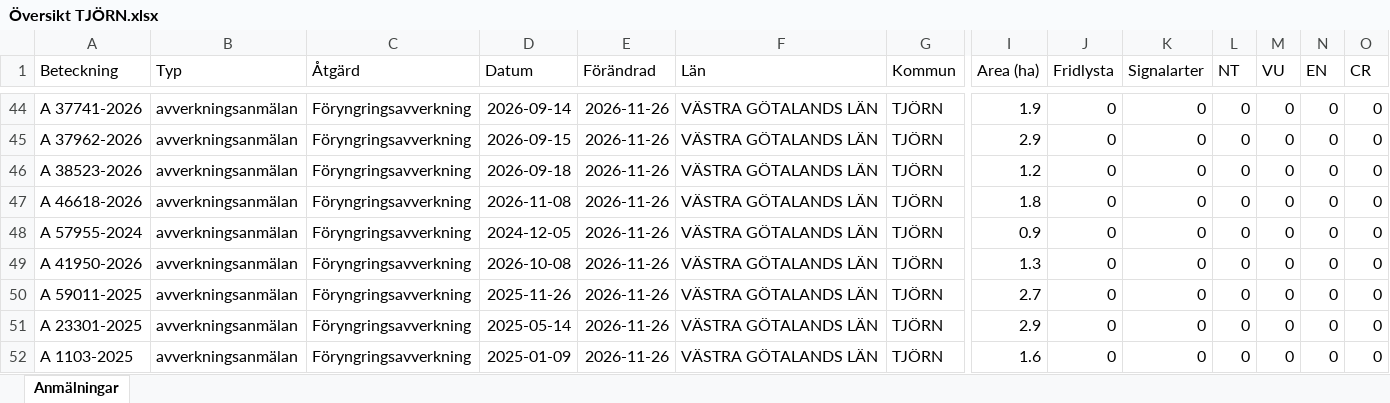
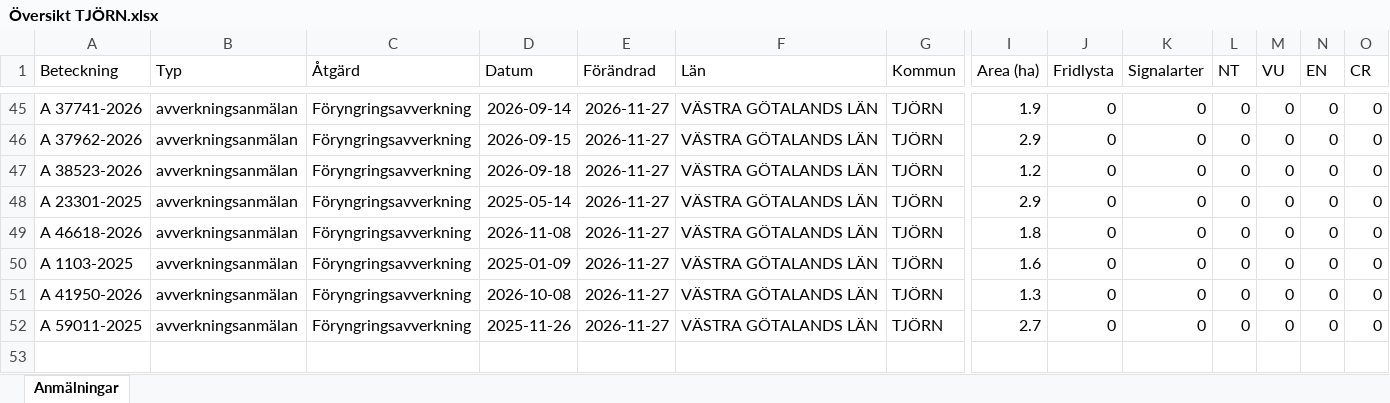
Before and after one commit to klasma/Logging_1419, an Excel workbook: Översikt TJÖRN.xlsx, sheet Anmälningar, drawn as a sheet; only a part is shown, gaps mark what is left out; values as stored, in another font and other column widths than the file's, no borders; removed rows and columns are numbered as before the commit, all else as after; rows hold the shown columns only; the diff covers the shown part only; the diff names each change by its address in the sheet, - before the commit and + after, or states it on an @@ line.

```diff
--- a/Översikt TJÖRN.xlsx (sheet Anmälningar)
+++ b/Översikt TJÖRN.xlsx (sheet Anmälningar)
-E45:E47 (Förändrad): 2026-11-26
+E45:E47 (Förändrad): 2026-11-27
+row 48: A 23301-2025 | avverkningsanmälan | Föryngringsavverkning | 2025-05-14 | 2026-11-27 | VÄSTRA GÖTALANDS LÄN | TJÖRN | 2.9 | 0 | 0 | 0 | 0 | 0 | 0
-E49:E52 (Förändrad): 2026-11-26
+E49:E52 (Förändrad): 2026-11-27
-A50 (Beteckning): A 57955-2024
+A50 (Beteckning): A 1103-2025
-D50 (Datum): 2024-12-05
+D50 (Datum): 2025-01-09
-I50 (Area (ha)): 0.9
+I50 (Area (ha)): 1.6
-row 51: A 23301-2025 | avverkningsanmälan | Föryngringsavverkning | 2025-05-14 | 2026-11-26 | VÄSTRA GÖTALANDS LÄN | TJÖRN | 2.9 | 0 | 0 | 0 | 0 | 0 | 0
-row 52: A 1103-2025 | avverkningsanmälan | Föryngringsavverkning | 2025-01-09 | 2026-11-26 | VÄSTRA GÖTALANDS LÄN | TJÖRN | 1.6 | 0 | 0 | 0 | 0 | 0 | 0
```
Also changed, not shown: 13 added rows, 12 removed rows and 56 edited cells elsewhere in this sheet, artfynd/A 11240-2026 artfynd.xlsx, artfynd/A 11250-2026 artfynd.xlsx, 46 other files.
